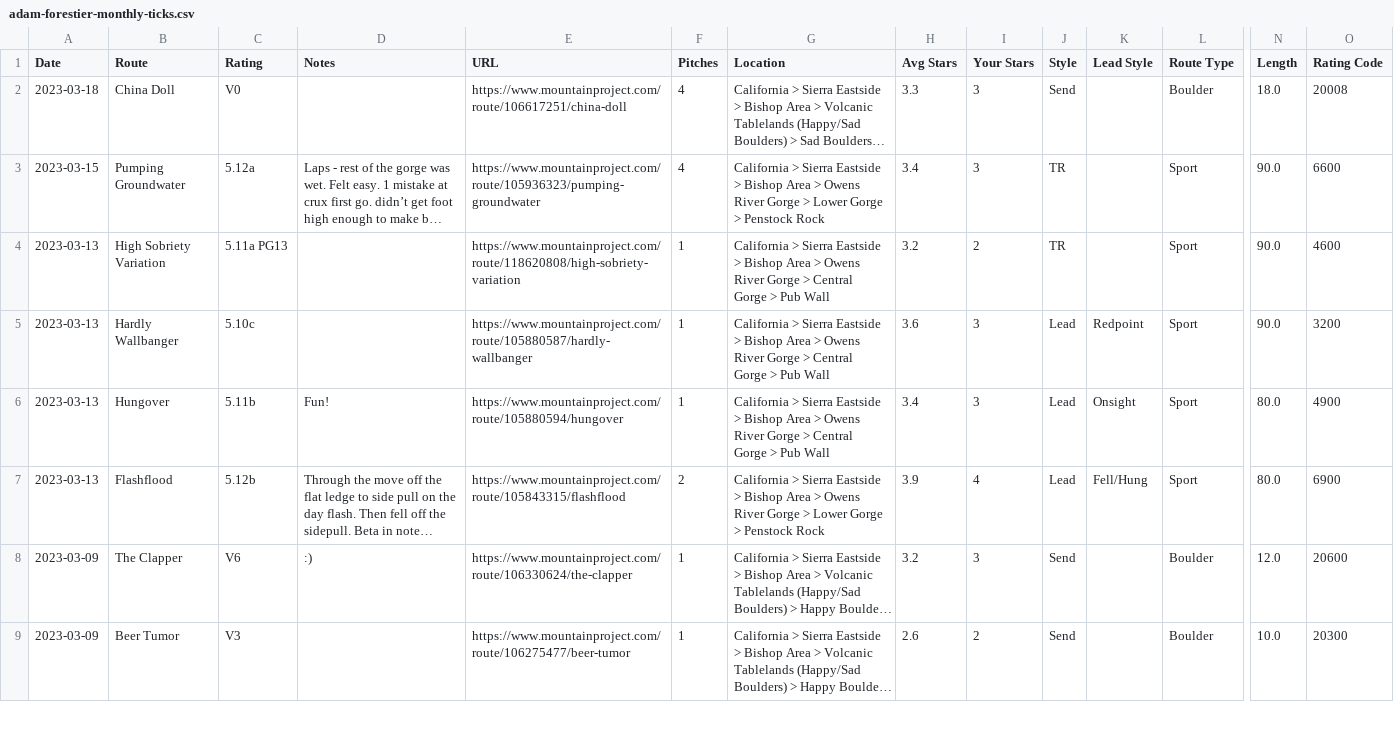
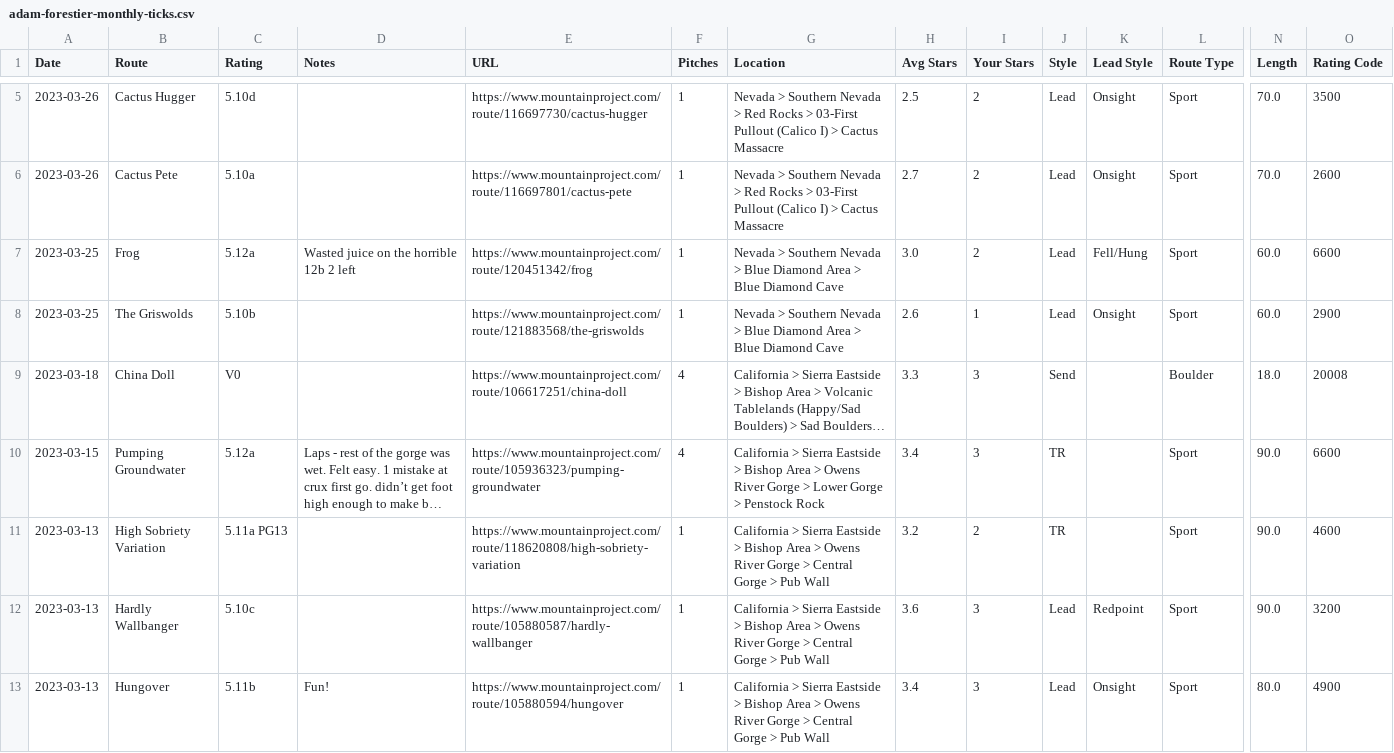
Before and after one commit to atfb10/Monthly-Climbing-Analysis-from-MP-Ticks, a CSV file: user_files/adam-forestier/adam-forestier-monthly-ticks.csv, drawn as a sheet; only a part is shown, gaps mark what is left out; the shorter side is filled out with more unchanged rows; long unchanged cells end in …; rows hold the shown columns only; the diff covers the shown part only; the diff names each change by its address in the sheet, - before the commit and + after, or states it on an @@ line.

```diff
--- a/user_files/adam-forestier/adam-forestier-monthly-ticks.csv
+++ b/user_files/adam-forestier/adam-forestier-monthly-ticks.csv
+row 5: 2023-03-26 | Cactus Hugger | 5.10d |  | https://www.mountainproject.com/route/116697730/cactus-hugger | 1 | Nevada > Southern Nevada > Red Rocks > 03-First Pullout (Calico I) > Cactus Massacre | 2.5 | 2 | Lead | Onsight | Sport | 70.0 | 3500
+row 6: 2023-03-26 | Cactus Pete | 5.10a |  | https://www.mountainproject.com/route/116697801/cactus-pete | 1 | Nevada > Southern Nevada > Red Rocks > 03-First Pullout (Calico I) > Cactus Massacre | 2.7 | 2 | Lead | Onsight | Sport | 70.0 | 2600
+row 7: 2023-03-25 | Frog | 5.12a | Wasted juice on the horrible 12b 2 left | https://www.mountainproject.com/route/120451342/frog | 1 | Nevada > Southern Nevada > Blue Diamond Area > Blue Diamond Cave | 3.0 | 2 | Lead | Fell/Hung | Sport | 60.0 | 6600
+row 8: 2023-03-25 | The Griswolds | 5.10b |  | https://www.mountainproject.com/route/121883568/the-griswolds | 1 | Nevada > Southern Nevada > Blue Diamond Area > Blue Diamond Cave | 2.6 | 1 | Lead | Onsight | Sport | 60.0 | 2900
```
Also changed, not shown: 3 added rows and 4 edited cells elsewhere in this file, user_files/ashley-forestier/ashley-forestier-monthly-ticks.csv, 4 other files.
